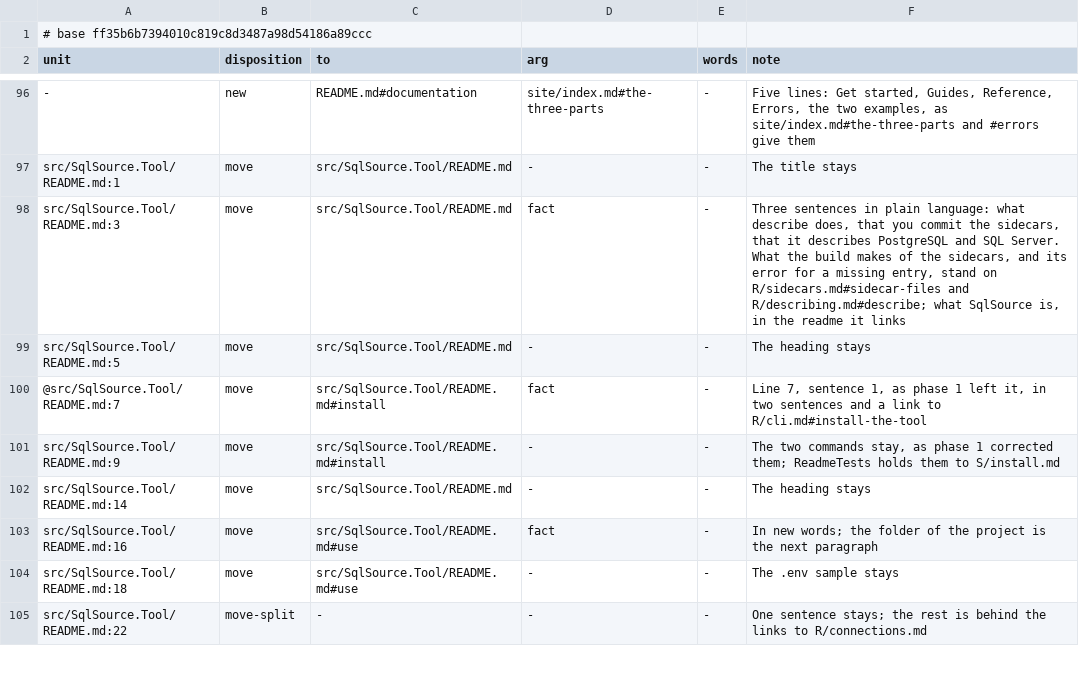
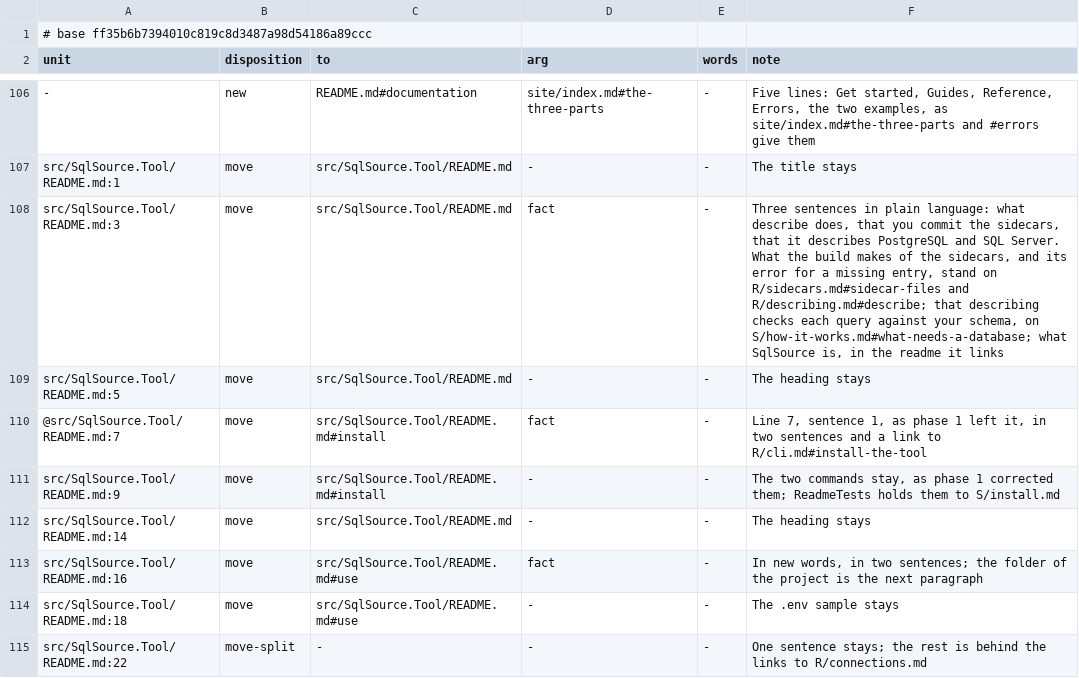
Before and after one commit to mbcrawfo/SqlSource, a TSV file: docs/superpowers/specs/2026-11-12-docs-overhaul/ledger/phase-11.tsv, drawn as a sheet; only a part is shown, gaps mark what is left out; addresses are those after the commit; the diff covers the shown part only; the diff names each change by its address in the sheet, - before the commit and + after, or states it on an @@ line.

```diff
--- a/docs/superpowers/specs/2026-11-12-docs-overhaul/ledger/phase-11.tsv
+++ b/docs/superpowers/specs/2026-11-12-docs-overhaul/ledger/phase-11.tsv
-F108 (note): …and R/describing.md#describe; what SqlSource…
+F108 (note): …and R/describing.md#describe; that describing checks each query against your schema, on S/how-it-works.md#what-needs-a-database; what SqlSource…
-F113 (note): In new words; the folder…
+F113 (note): In new words, in two sentences; the folder…
```
Also changed, not shown: 11 added rows and 21 edited cells elsewhere in this file, 4 other files.
